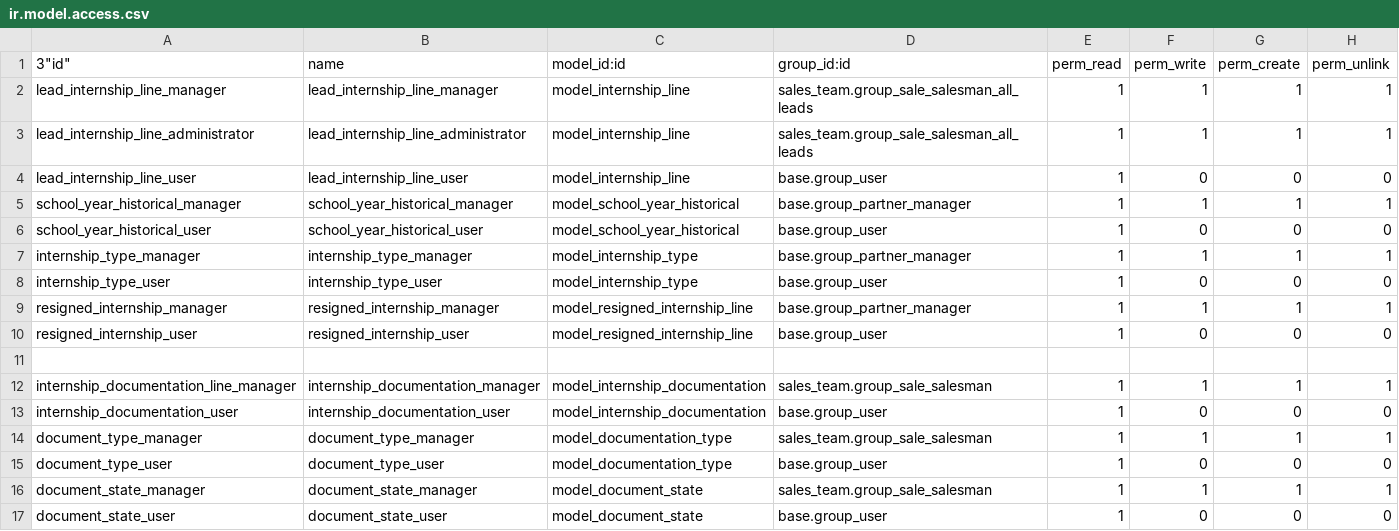
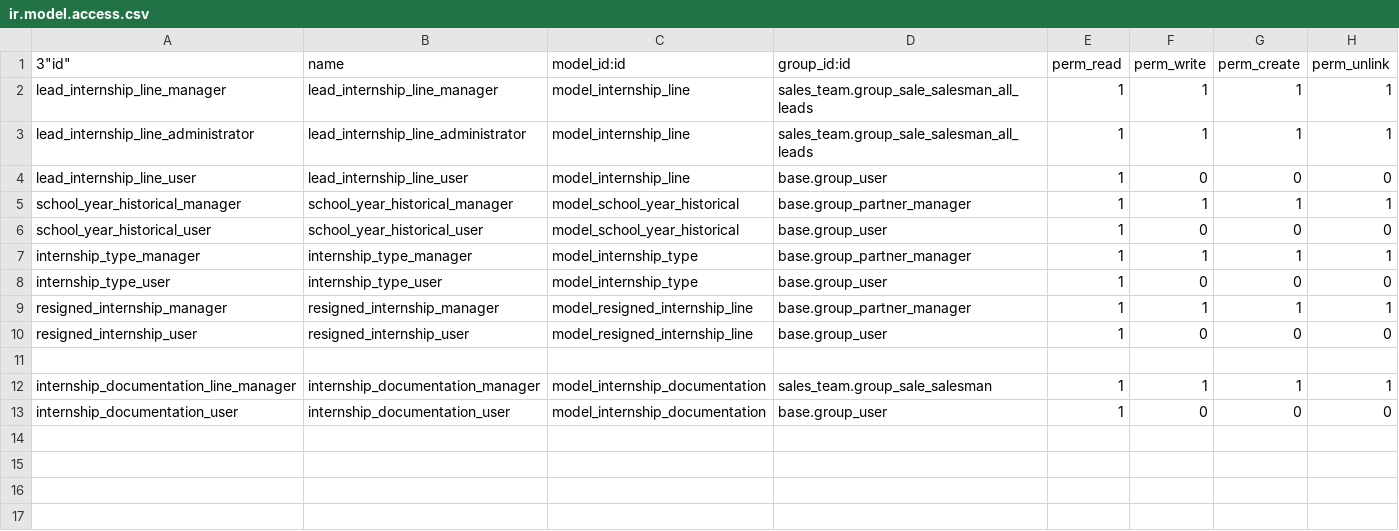
Before and after one commit to Usurbilgo-Lanbide-Eskola/odoo-addons, a CSV file: company_internships/security/ir.model.access.csv, drawn as a sheet; the diff names each change by its address in the sheet, - before the commit and + after, or states it on an @@ line.

```diff
--- a/company_internships/security/ir.model.access.csv
+++ b/company_internships/security/ir.model.access.csv
-row 14: document_type_manager | document_type_manager | model_documentation_type | sales_team.group_sale_salesman | 1 | 1 | 1 | 1
-row 15: document_type_user | document_type_user | model_documentation_type | base.group_user | 1 | 0 | 0 | 0
-row 16: document_state_manager | document_state_manager | model_document_state | sales_team.group_sale_salesman | 1 | 1 | 1 | 1
-row 17: document_state_user | document_state_user | model_document_state | base.group_user | 1 | 0 | 0 | 0
```
Also changed, not shown: 1 other file.
